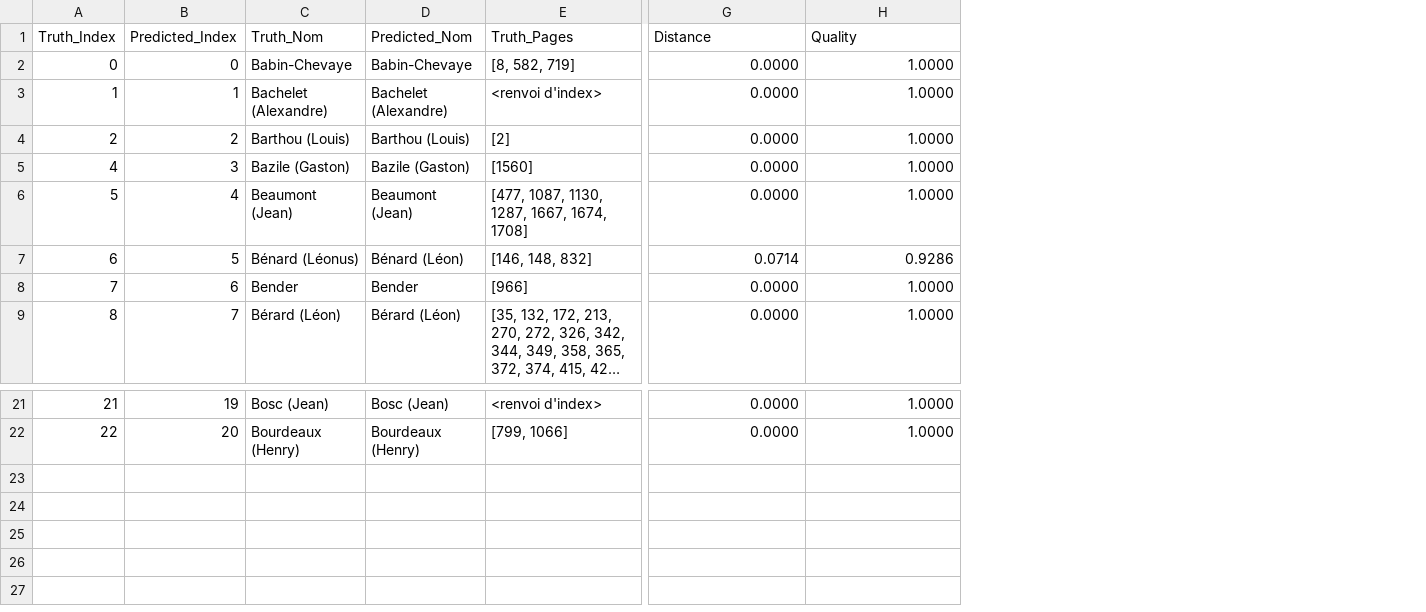
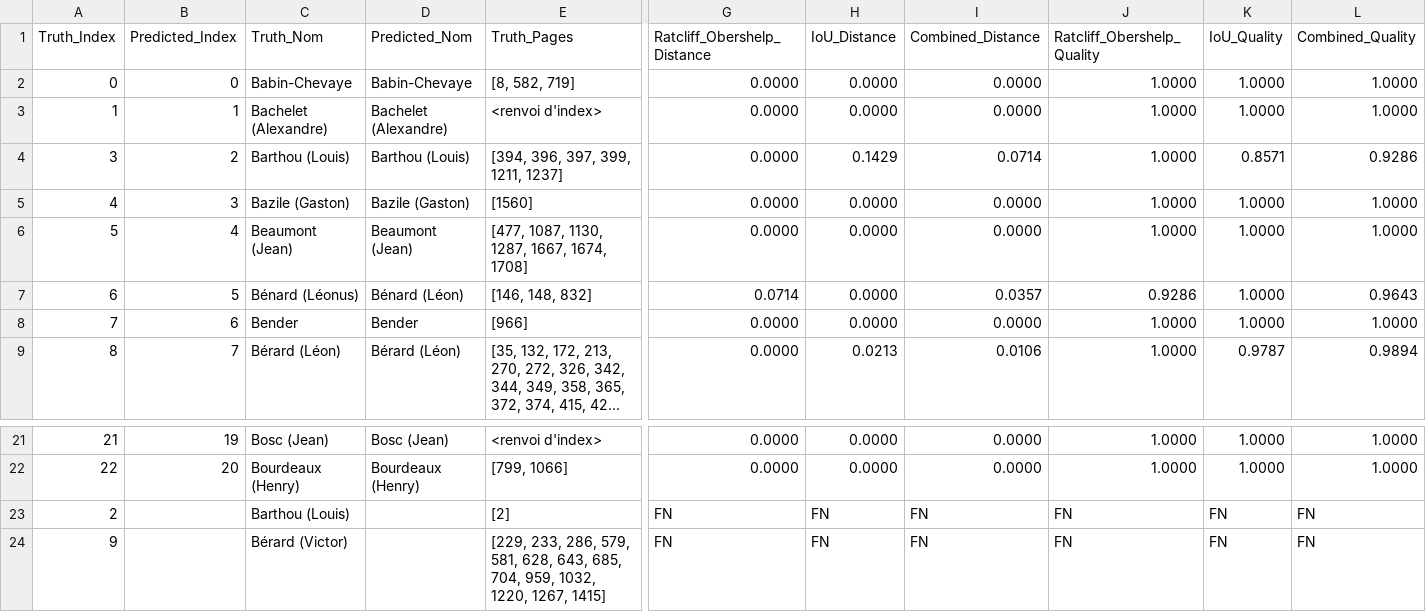
Before and after one commit to desireesdata/Evaluate-Structured-Output, a CSV file: evaluations_/low/page_02/page_02_02_corpusense_boxes_matches.csv, drawn as a sheet; only a part is shown, gaps mark what is left out; long unchanged cells end in …; addresses are those after the commit; rows hold the shown columns only; the diff names each change by its address in the sheet, - before the commit and + after, or states it on an @@ line.

```diff
--- a/evaluations_/low/page_02/page_02_02_corpusense_boxes_matches.csv
+++ b/evaluations_/low/page_02/page_02_02_corpusense_boxes_matches.csv
+column H (IoU_Distance), rows 2-9: 0.0000 | 0.0000 | 0.1429 | 0.0000 | 0.0000 | 0.0000 | 0.0000 | 0.0213; rows 21-22: 0.0000 | 0.0000
+column I (Combined_Distance), rows 2-9: 0.0000 | 0.0000 | 0.0714 | 0.0000 | 0.0000 | 0.0357 | 0.0000 | 0.0106; rows 21-22: 0.0000 | 0.0000
+column K (IoU_Quality), rows 2-9: 1.0000 | 1.0000 | 0.8571 | 1.0000 | 1.0000 | 1.0000 | 1.0000 | 0.9787; rows 21-22: 1.0000 | 1.0000
+column L (Combined_Quality), rows 2-9: 1.0000 | 1.0000 | 0.9286 | 1.0000 | 1.0000 | 0.9643 | 1.0000 | 0.9894; rows 21-22: 1.0000 | 1.0000
-G1: Distance
+G1: Ratcliff_Obershelp_Distance
-J1: Quality
+J1: Ratcliff_Obershelp_Quality
-A4 (Truth_Index): 2
+A4 (Truth_Index): 3
-E4 (Truth_Pages): [2]
+E4 (Truth_Pages): [394, 396, 397, 399, 1211, 1237]
+row 23: 2 |  | Barthou (Louis) |  | [2] | FN | FN | FN | FN | FN | FN
+row 24: 9 |  | Bérard (Victor) |  | [229, 233, 286, 579, 581, 628, 643, 685, 704, 959, 1032, 1220, 1267, 1415] | FN | FN | FN | FN | FN | FN
```
Also changed, not shown: evaluations_/low/page_02/page_02_01_vt_matches.csv, evaluations_/low/page_02/page_02_03_corpusense_raw_matches.csv, 38 other files.
